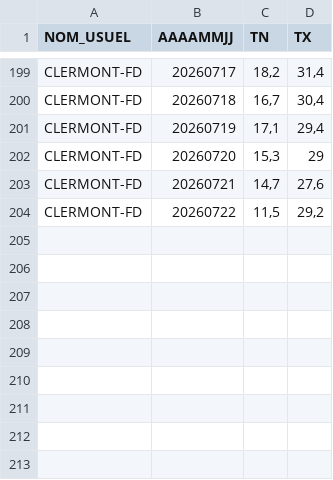
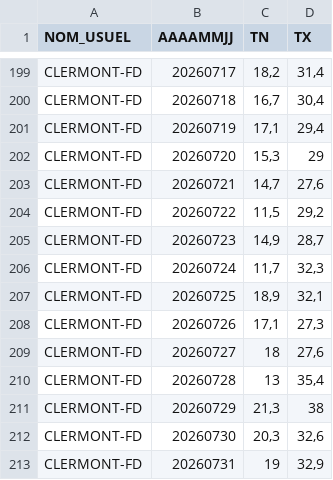
Before and after one commit to robinehl/Plan-d-urgence, a CSV file: Dépassement 35 °C/Clermont-Ferrand 2026.csv, drawn as a sheet; only a part is shown, gaps mark what is left out; the diff names each change by its address in the sheet, - before the commit and + after, or states it on an @@ line.

```diff
--- a/Dépassement 35 °C/Clermont-Ferrand 2026.csv
+++ b/Dépassement 35 °C/Clermont-Ferrand 2026.csv
+row 205: CLERMONT-FD | 20260723 | 14,9 | 28,7
+row 206: CLERMONT-FD | 20260724 | 11,7 | 32,3
+row 207: CLERMONT-FD | 20260725 | 18,9 | 32,1
+row 208: CLERMONT-FD | 20260726 | 17,1 | 27,3
+row 209: CLERMONT-FD | 20260727 | 18 | 27,6
+row 210: CLERMONT-FD | 20260728 | 13 | 35,4
+row 211: CLERMONT-FD | 20260729 | 21,3 | 38
+row 212: CLERMONT-FD | 20260730 | 20,3 | 32,6
+row 213: CLERMONT-FD | 20260731 | 19 | 32,9
```
Also changed, not shown: Dépassement 35 °C/Montpellier 2026.csv, Dépassement 35 °C/Paris 2026.csv.
